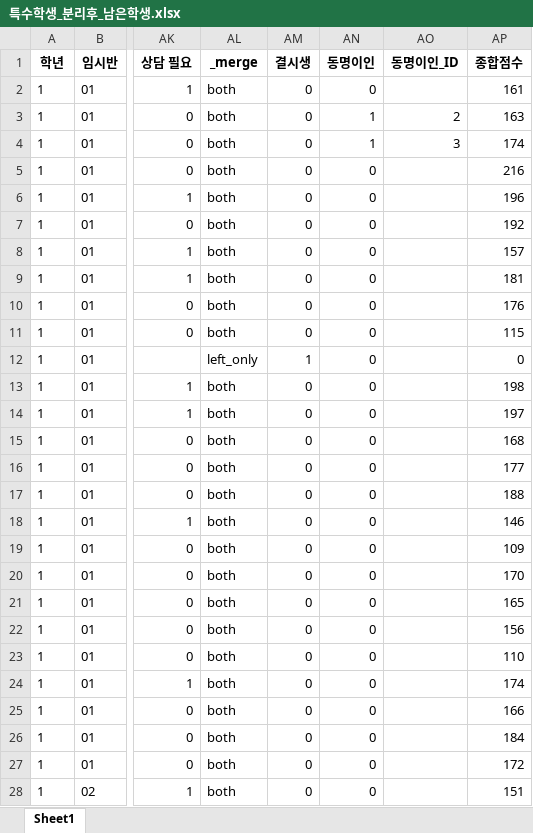
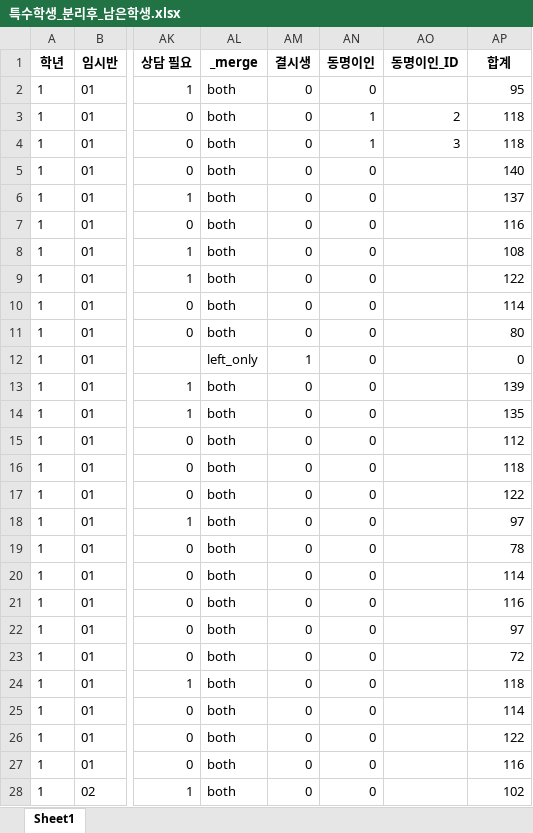
Before and after one commit to Byumin/group_classification, an Excel workbook: 특수학생_분리후_남은학생.xlsx, sheet Sheet1, drawn as a sheet; only a part is shown, gaps mark what is left out; values as stored, in another font and other column widths than the file's, no borders; the diff covers the shown part only; the diff names each change by its address in the sheet, - before the commit and + after, or states it on an @@ line.

```diff
--- a/특수학생_분리후_남은학생.xlsx (sheet Sheet1)
+++ b/특수학생_분리후_남은학생.xlsx (sheet Sheet1)
-AP1: 종합점수
+AP1: 합계
-AP2 (합계): 161
+AP2 (합계): 95
-AP3 (합계): 163
+AP3 (합계): 118
-AP4 (합계): 174
+AP4 (합계): 118
-AP5 (합계): 216
+AP5 (합계): 140
-AP6 (합계): 196
+AP6 (합계): 137
-AP7 (합계): 192
+AP7 (합계): 116
-AP8 (합계): 157
+AP8 (합계): 108
-AP9 (합계): 181
+AP9 (합계): 122
-AP10 (합계): 176
+AP10 (합계): 114
-AP11 (합계): 115
+AP11 (합계): 80
-AP13 (합계): 198
+AP13 (합계): 139
-AP14 (합계): 197
+AP14 (합계): 135
-AP15 (합계): 168
+AP15 (합계): 112
-AP16 (합계): 177
+AP16 (합계): 118
-AP17 (합계): 188
+AP17 (합계): 122
-AP18 (합계): 146
+AP18 (합계): 97
-AP19 (합계): 109
+AP19 (합계): 78
-AP20 (합계): 170
+AP20 (합계): 114
-AP21 (합계): 165
+AP21 (합계): 116
-AP22 (합계): 156
+AP22 (합계): 97
-AP23 (합계): 110
+AP23 (합계): 72
-AP24 (합계): 174
+AP24 (합계): 118
-AP25 (합계): 166
+AP25 (합계): 114
-AP26 (합계): 184
+AP26 (합계): 122
-AP27 (합계): 172
+AP27 (합계): 116
-AP28 (합계): 151
+AP28 (합계): 102
```
Also changed, not shown: 241 edited cells elsewhere in this sheet, final_group_assign_df.xlsx, group_assign_df_결시생배정완료.xlsx, 14 other files.
